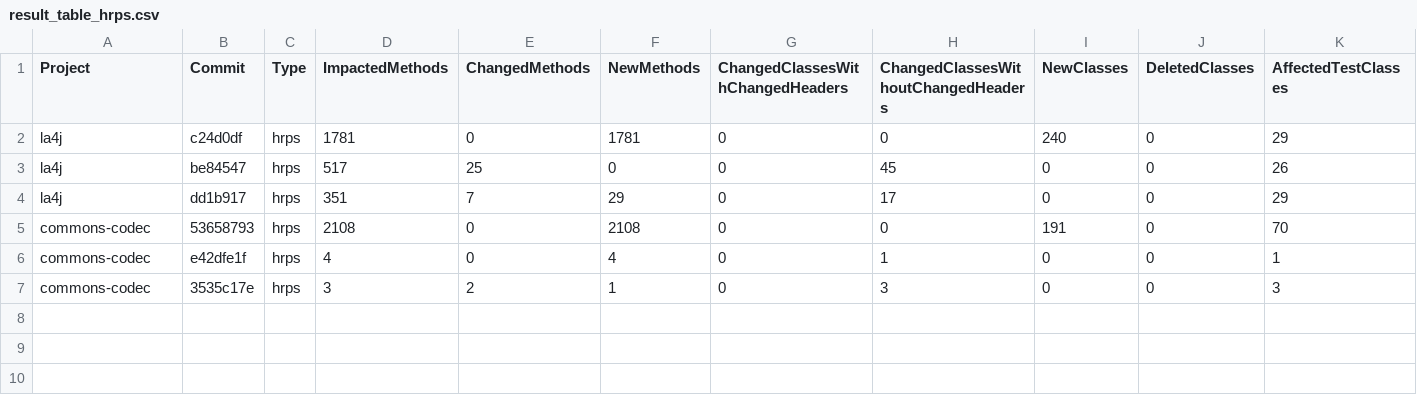
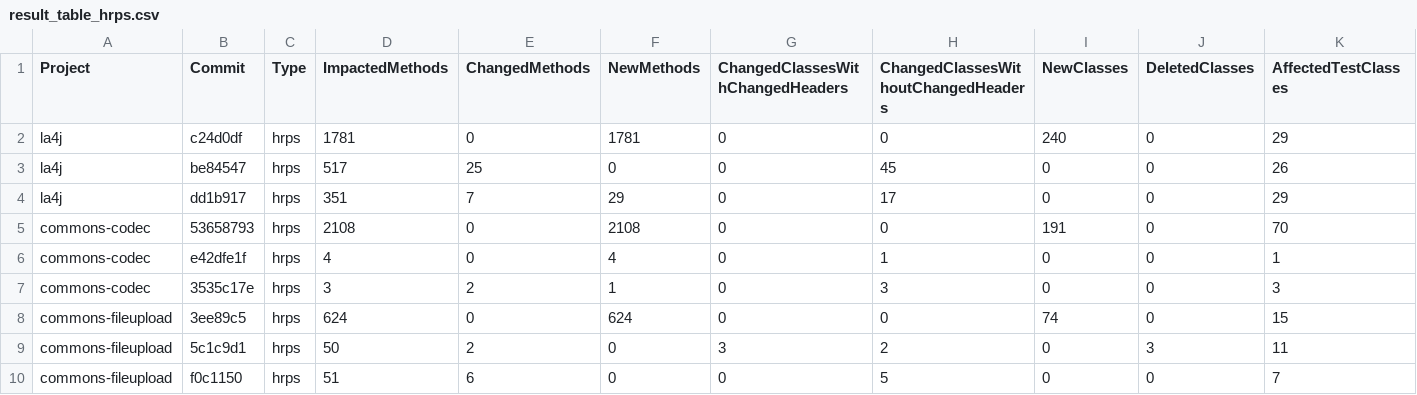
Before and after one commit to mmk-1/scripts-emop, a CSV file: output_tables/result_table_hrps.csv, drawn as a sheet; only a part is shown; rows hold the shown columns only; the diff names each change by its address in the sheet, - before the commit and + after, or states it on an @@ line.

Commit message:
fileuploads is run

```diff
--- a/output_tables/result_table_hrps.csv
+++ b/output_tables/result_table_hrps.csv
+row 8: commons-fileupload | 3ee89c5 | hrps | 624 | 0 | 624 | 0 | 0 | 74 | 0 | 15
+row 9: commons-fileupload | 5c1c9d1 | hrps | 50 | 2 | 0 | 3 | 2 | 0 | 3 | 11
+row 10: commons-fileupload | f0c1150 | hrps | 51 | 6 | 0 | 0 | 5 | 0 | 0 | 7
```
Also changed, not shown: output_tables/result_table_mrps.csv, output_tables/result_table_rps.csv, 1 other file.
